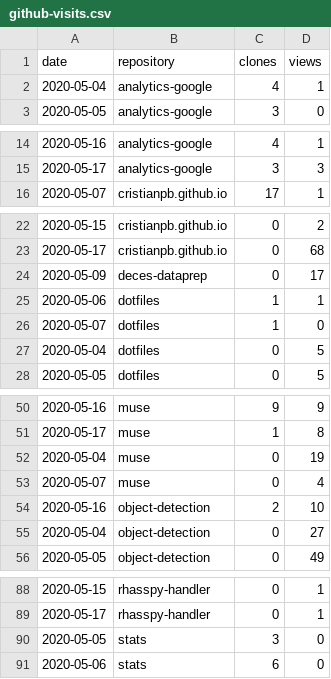
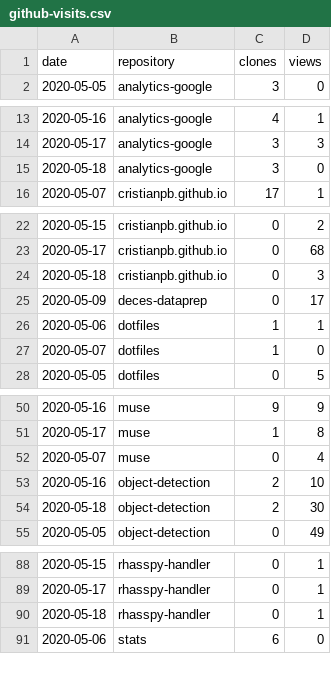
Before and after one commit to cristianpb/stats, a CSV file: github-visits.csv, drawn as a sheet; only a part is shown, gaps mark what is left out; removed rows and columns are numbered as before the commit, all else as after; the diff covers the shown part only; the diff names each change by its address in the sheet, - before the commit and + after, or states it on an @@ line.

```diff
--- a/github-visits.csv
+++ b/github-visits.csv
-row 2: 2020-05-04 | analytics-google | 4 | 1
+row 15: 2020-05-18 | analytics-google | 3 | 0
+row 24: 2020-05-18 | cristianpb.github.io | 0 | 3
-row 27: 2020-05-04 | dotfiles | 0 | 5
-row 52: 2020-05-04 | muse | 0 | 19
-row 55: 2020-05-04 | object-detection | 0 | 27
+row 54: 2020-05-18 | object-detection | 2 | 30
-row 90: 2020-05-05 | stats | 3 | 0
+row 90: 2020-05-18 | rhasspy-handler | 0 | 1
```
Also changed, not shown: 2 added rows and 2 edited cells elsewhere in this file, github-repositories.csv.
